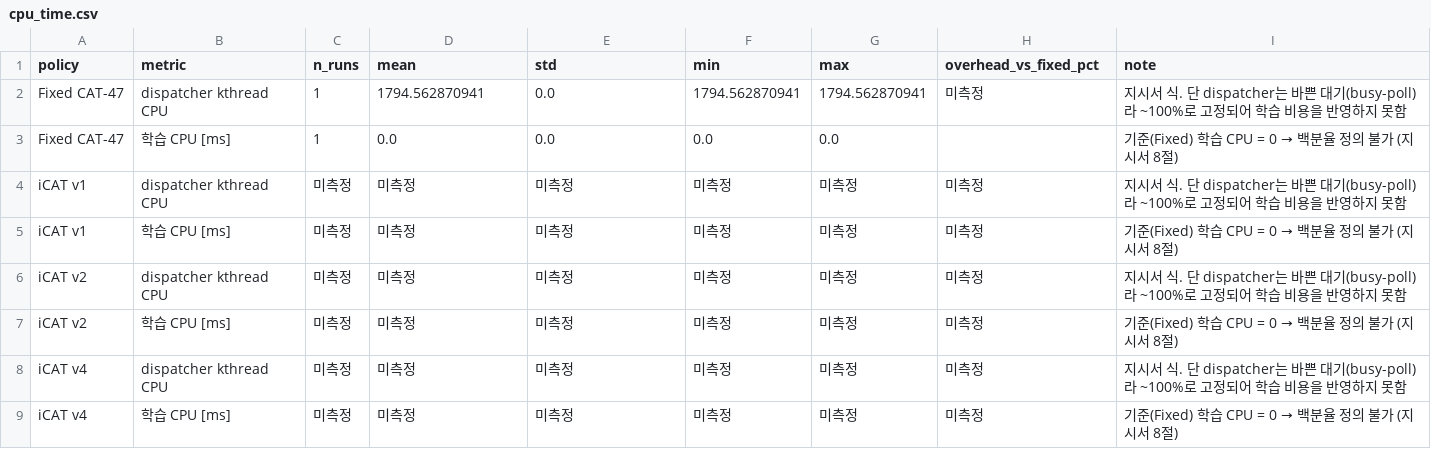
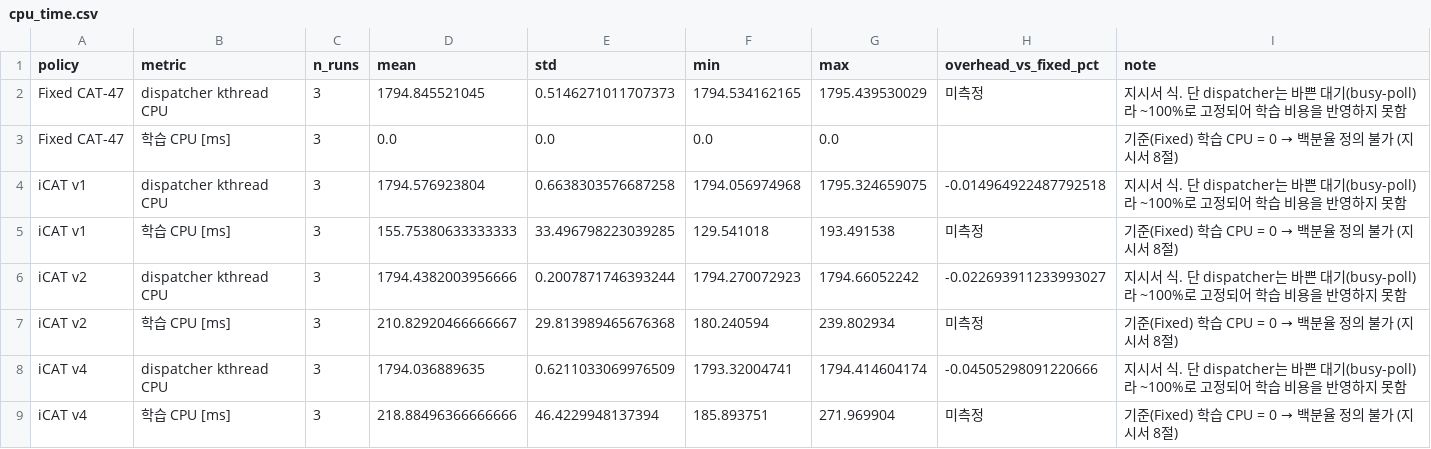
Before and after one commit to oyeong011/iCAT-experiments, a CSV file: result/resource-v124-20261114/report/cpu_time.csv, drawn as a sheet.

```diff
--- a/result/resource-v124-20261114/report/cpu_time.csv
+++ b/result/resource-v124-20261114/report/cpu_time.csv
@@ -1,9 +1,9 @@
 policy,metric,n_runs,mean,std,min,max,overhead_vs_fixed_pct,note
-Fixed CAT-47,dispatcher kthread CPU,1,1794.562870941,0.0,1794.562870941,1794.562870941,미측정,지시서 식. 단 dispatcher는 바쁜 대기(busy-poll)라 ~100%로 고정되어 학습 비용을 반영하지 못함
-Fixed CAT-47,학습 CPU [ms],1,0.0,0.0,0.0,0.0,,기준(Fixed) 학습 CPU = 0 → 백분율 정의 불가 (지시서 8절)
-iCAT v1,dispatcher kthread CPU,미측정,미측정,미측정,미측정,미측정,미측정,지시서 식. 단 dispatcher는 바쁜 대기(busy-poll)라 ~100%로 고정되어 학습 비용을 반영하지 못함
-iCAT v1,학습 CPU [ms],미측정,미측정,미측정,미측정,미측정,미측정,기준(Fixed) 학습 CPU = 0 → 백분율 정의 불가 (지시서 8절)
-iCAT v2,dispatcher kthread CPU,미측정,미측정,미측정,미측정,미측정,미측정,지시서 식. 단 dispatcher는 바쁜 대기(busy-poll)라 ~100%로 고정되어 학습 비용을 반영하지 못함
-iCAT v2,학습 CPU [ms],미측정,미측정,미측정,미측정,미측정,미측정,기준(Fixed) 학습 CPU = 0 → 백분율 정의 불가 (지시서 8절)
-iCAT v4,dispatcher kthread CPU,미측정,미측정,미측정,미측정,미측정,미측정,지시서 식. 단 dispatcher는 바쁜 대기(busy-poll)라 ~100%로 고정되어 학습 비용을 반영하지 못함
-iCAT v4,학습 CPU [ms],미측정,미측정,미측정,미측정,미측정,미측정,기준(Fixed) 학습 CPU = 0 → 백분율 정의 불가 (지시서 8절)
+Fixed CAT-47,dispatcher kthread CPU,3,1794.845521045,0.5146271011707373,1794.534162165,1795.439530029,미측정,지시서 식. 단 dispatcher는 바쁜 대기(busy-poll)라 ~100%로 고정되어 학습 비용을 반영하지 못함
+Fixed CAT-47,학습 CPU [ms],3,0.0,0.0,0.0,0.0,,기준(Fixed) 학습 CPU = 0 → 백분율 정의 불가 (지시서 8절)
+iCAT v1,dispatcher kthread CPU,3,1794.576923804,0.6638303576687258,1794.056974968,1795.324659075,-0.014964922487792518,지시서 식. 단 dispatcher는 바쁜 대기(busy-poll)라 ~100%로 고정되어 학습 비용을 반영하지 못함
+iCAT v1,학습 CPU [ms],3,155.75380633333333,33.496798223039285,129.541018,193.491538,미측정,기준(Fixed) 학습 CPU = 0 → 백분율 정의 불가 (지시서 8절)
+iCAT v2,dispatcher kthread CPU,3,1794.4382003956666,0.2007871746393244,1794.270072923,1794.66052242,-0.022693911233993027,지시서 식. 단 dispatcher는 바쁜 대기(busy-poll)라 ~100%로 고정되어 학습 비용을 반영하지 못함
+iCAT v2,학습 CPU [ms],3,210.82920466666667,29.813989465676368,180.240594,239.802934,미측정,기준(Fixed) 학습 CPU = 0 → 백분율 정의 불가 (지시서 8절)
+iCAT v4,dispatcher kthread CPU,3,1794.036889635,0.6211033069976509,1793.32004741,1794.414604174,-0.04505298091220666,지시서 식. 단 dispatcher는 바쁜 대기(busy-poll)라 ~100%로 고정되어 학습 비용을 반영하지 못함
+iCAT v4,학습 CPU [ms],3,218.88496366666666,46.4229948137394,185.893751,271.969904,미측정,기준(Fixed) 학습 CPU = 0 → 백분율 정의 불가 (지시서 8절)
```
Also changed, not shown: result/resource-v124-20261114/report/cpu_measurements.csv, result/resource-v124-20261114/report/cpu_overhead_summary.csv, 10 other files.
